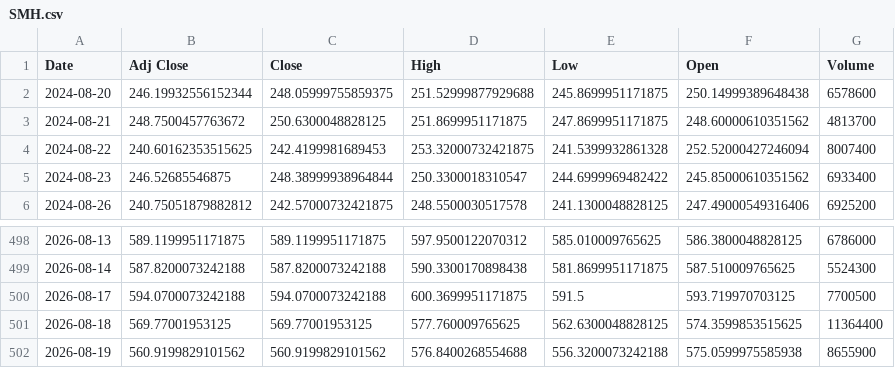
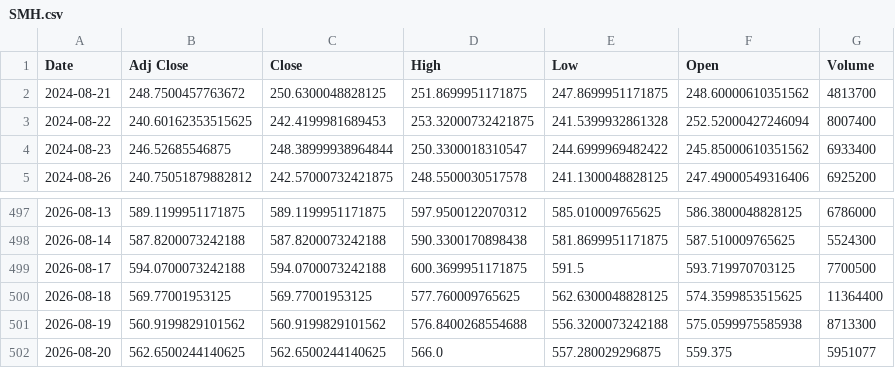
Before and after one commit to Russell3482/Momentum-Trading-Board, a CSV file: data/prices/SMH.csv, drawn as a sheet; only a part is shown, gaps mark what is left out.

```diff
--- a/data/prices/SMH.csv
+++ b/data/prices/SMH.csv
@@ -1,3 +1,2 @@
 Date,Adj Close,Close,High,Low,Open,Volume
-2024-08-20,246.19932556152344,248.05999755859375,251.52999877929688,245.8699951171875,250.14999389648438,6578600
 2024-08-21,248.7500457763672,250.6300048828125,251.8699951171875,247.8699951171875,248.60000610351562,4813700
@@ -501,2 +500,3 @@ Date,Adj Close,Close,High,Low,Open,Volume
 2026-08-18,569.77001953125,569.77001953125,577.760009765625,562.6300048828125,574.3599853515625,11364400
-2026-08-19,560.9199829101562,560.9199829101562,576.8400268554688,556.3200073242188,575.0599975585938,8655900
+2026-08-19,560.9199829101562,560.9199829101562,576.8400268554688,556.3200073242188,575.0599975585938,8713300
+2026-08-20,562.6500244140625,562.6500244140625,566.0,557.280029296875,559.375,5951077
```
Also changed, not shown: data/prices/AVGO.csv, data/prices/LABU.csv, 19 other files.
